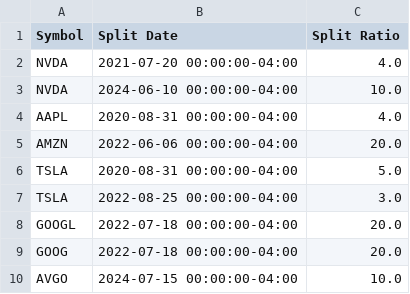
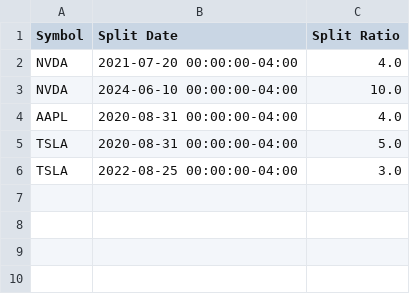
Before and after one commit to deerfieldgreen/yfinance-scaling-system, a CSV file: data/stock_splits_data.csv, drawn as a sheet.

Commit message:
Updated file for 2024-11-04

```diff
--- a/data/stock_splits_data.csv
+++ b/data/stock_splits_data.csv
@@ -4,7 +4,3 @@ NVDA,2024-06-10 00:00:00-04:00,10.0
 AAPL,2020-08-31 00:00:00-04:00,4.0
-AMZN,2022-06-06 00:00:00-04:00,20.0
 TSLA,2020-08-31 00:00:00-04:00,5.0
 TSLA,2022-08-25 00:00:00-04:00,3.0
-GOOGL,2022-07-18 00:00:00-04:00,20.0
-GOOG,2022-07-18 00:00:00-04:00,20.0
-AVGO,2024-07-15 00:00:00-04:00,10.0
```
